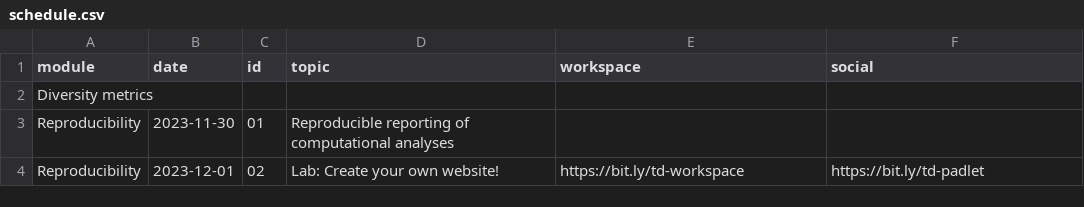
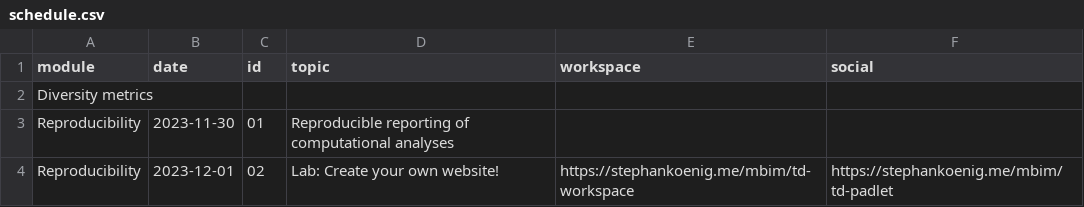
Before and after one commit to stephan-koenig/teaching-demo, a CSV file: data/schedule.csv, drawn as a sheet.

```diff
--- a/data/schedule.csv
+++ b/data/schedule.csv
@@ -3,2 +3,2 @@ Diversity metrics,,,,,
 Reproducibility,2023-11-30,01,Reproducible reporting of computational analyses,,
-Reproducibility,2023-12-01,02,Lab: Create your own website!,https://bit.ly/td-workspace,https://bit.ly/td-padlet
+Reproducibility,2023-12-01,02,Lab: Create your own website!,https://stephankoenig.me/mbim/td-workspace,https://stephankoenig.me/mbim/td-padlet
```
Also changed, not shown: 2 other files.
